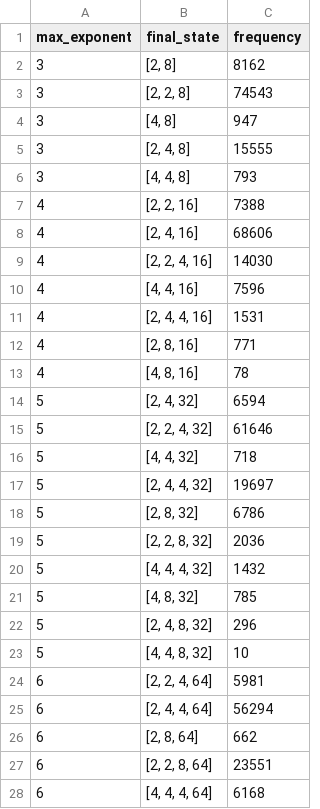
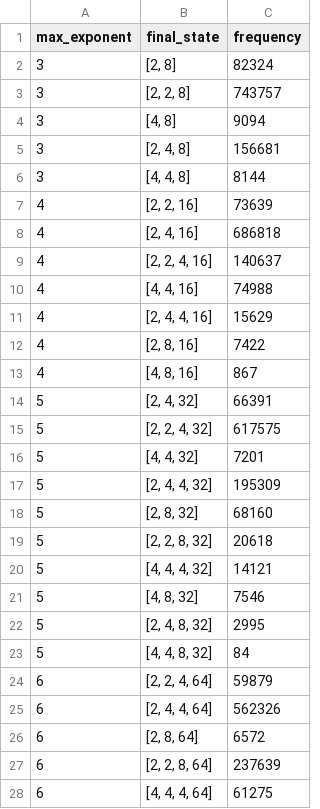
Before and after one commit to jdleesmiller/twenty48, a CSV file: data/markov_chain/final_state_histogram.csv, drawn as a sheet; only a part is shown; the diff covers the shown part only.

```diff
--- a/data/markov_chain/final_state_histogram.csv
+++ b/data/markov_chain/final_state_histogram.csv
@@ -1,28 +1,28 @@
 max_exponent,final_state,frequency
-3,"[2, 8]",8162
-3,"[2, 2, 8]",74543
-3,"[4, 8]",947
-3,"[2, 4, 8]",15555
-3,"[4, 4, 8]",793
-4,"[2, 2, 16]",7388
-4,"[2, 4, 16]",68606
-4,"[2, 2, 4, 16]",14030
-4,"[4, 4, 16]",7596
-4,"[2, 4, 4, 16]",1531
-4,"[2, 8, 16]",771
-4,"[4, 8, 16]",78
-5,"[2, 4, 32]",6594
-5,"[2, 2, 4, 32]",61646
-5,"[4, 4, 32]",718
-5,"[2, 4, 4, 32]",19697
-5,"[2, 8, 32]",6786
-5,"[2, 2, 8, 32]",2036
-5,"[4, 4, 4, 32]",1432
-5,"[4, 8, 32]",785
-5,"[2, 4, 8, 32]",296
-5,"[4, 4, 8, 32]",10
-6,"[2, 2, 4, 64]",5981
-6,"[2, 4, 4, 64]",56294
-6,"[2, 8, 64]",662
-6,"[2, 2, 8, 64]",23551
-6,"[4, 4, 4, 64]",6168
+3,"[2, 8]",82324
+3,"[2, 2, 8]",743757
+3,"[4, 8]",9094
+3,"[2, 4, 8]",156681
+3,"[4, 4, 8]",8144
+4,"[2, 2, 16]",73639
+4,"[2, 4, 16]",686818
+4,"[2, 2, 4, 16]",140637
+4,"[4, 4, 16]",74988
+4,"[2, 4, 4, 16]",15629
+4,"[2, 8, 16]",7422
+4,"[4, 8, 16]",867
+5,"[2, 4, 32]",66391
+5,"[2, 2, 4, 32]",617575
+5,"[4, 4, 32]",7201
+5,"[2, 4, 4, 32]",195309
+5,"[2, 8, 32]",68160
+5,"[2, 2, 8, 32]",20618
+5,"[4, 4, 4, 32]",14121
+5,"[4, 8, 32]",7546
+5,"[2, 4, 8, 32]",2995
+5,"[4, 4, 8, 32]",84
+6,"[2, 2, 4, 64]",59879
+6,"[2, 4, 4, 64]",562326
+6,"[2, 8, 64]",6572
+6,"[2, 2, 8, 64]",237639
+6,"[4, 4, 4, 64]",61275
```
Also changed, not shown: 6 added rows and 90 edited cells elsewhere in this file, data/markov_chain/max_size_histogram.csv, data/markov_chain/moves_histogram.csv, 1 other file.
